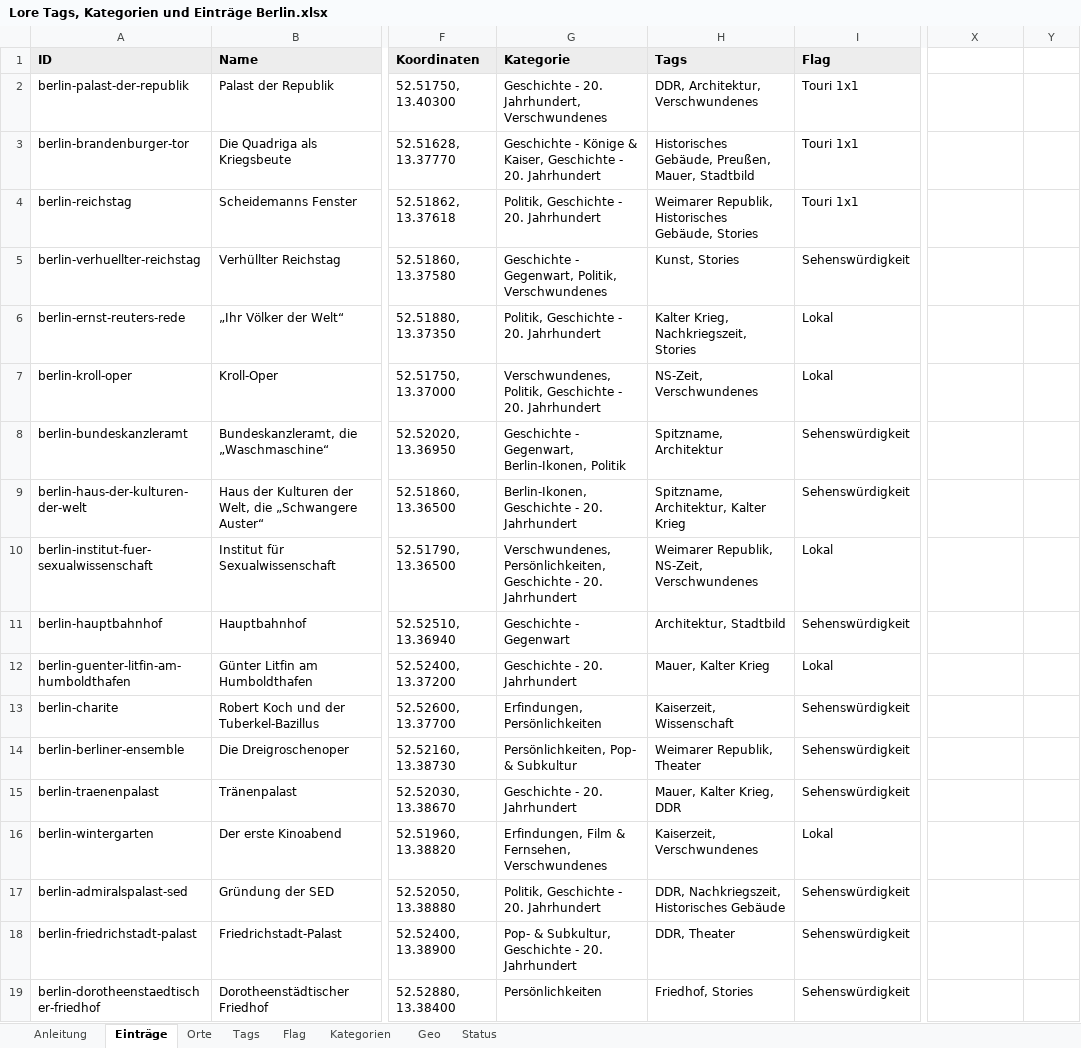
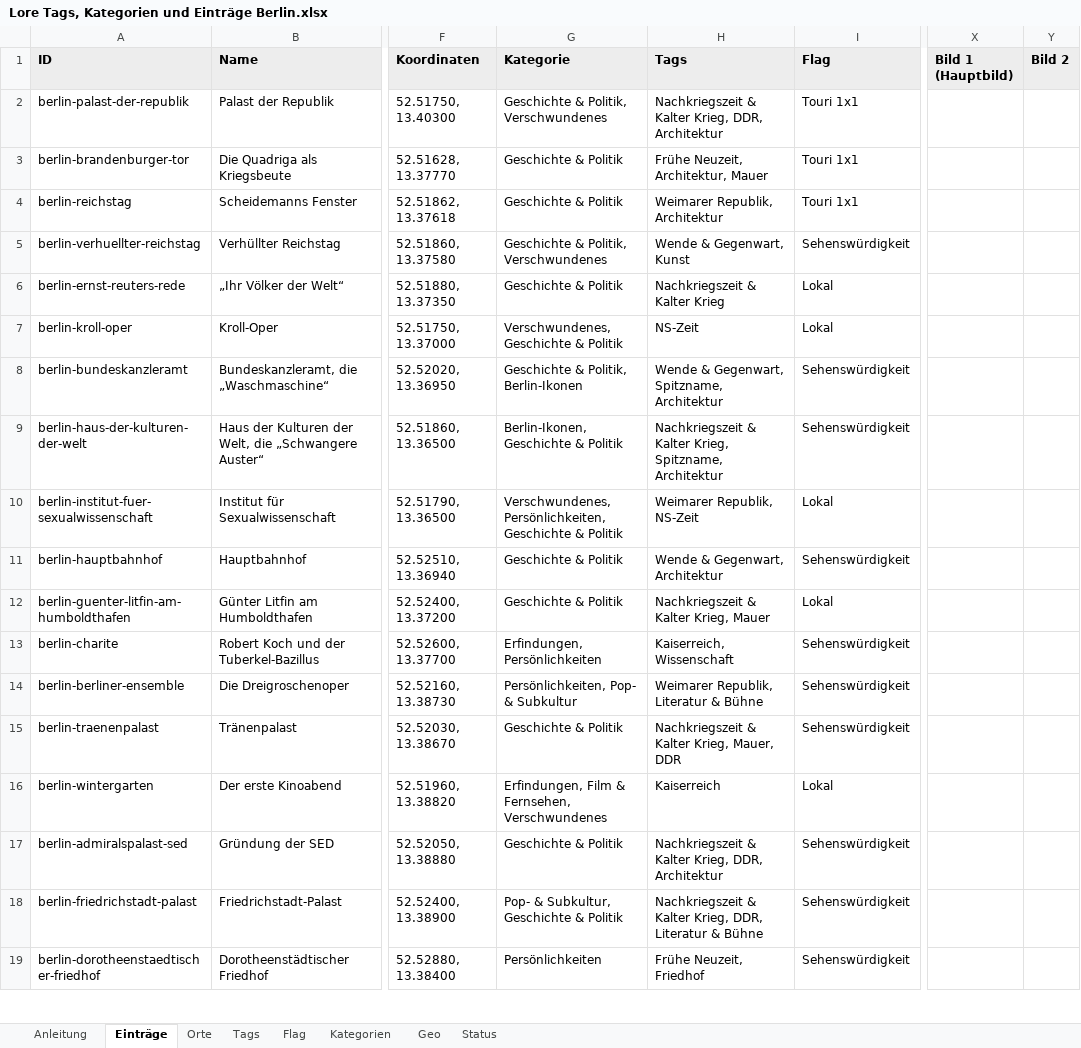
Before and after one commit to berchtenbacher/09-Lore, an Excel workbook: Lore Tags, Kategorien und Einträge Berlin.xlsx, sheet Einträge, drawn as a sheet; only a part is shown, gaps mark what is left out; values as stored, in another font and other column widths than the file's, no borders; charts and pictures not drawn; the diff covers the shown part only; the diff names each change by its address in the sheet, - before the commit and + after, or states it on an @@ line.

```diff
--- a/Lore Tags, Kategorien und Einträge Berlin.xlsx (sheet Einträge)
+++ b/Lore Tags, Kategorien und Einträge Berlin.xlsx (sheet Einträge)
-X1: (empty)
+X1: Bild 1 (Hauptbild)
-X1:Y1 fill: none
+X1:Y1 fill: #EDEDED
-Y1: (empty)
+Y1: Bild 2
-G2 (Kategorie): Geschichte - 20. Jahrhundert, Verschwundenes
+G2 (Kategorie): Geschichte & Politik, Verschwundenes
-H2 (Tags): DDR, Architektur, Verschwundenes
+H2 (Tags): Nachkriegszeit & Kalter Krieg, DDR, Architektur
-G3 (Kategorie): Geschichte - Könige & Kaiser, Geschichte - 20. Jahrhundert
+G3 (Kategorie): Geschichte & Politik
-H3 (Tags): Historisches Gebäude, Preußen, Mauer, Stadtbild
+H3 (Tags): Frühe Neuzeit, Architektur, Mauer
-G4 (Kategorie): Politik, Geschichte - 20. Jahrhundert
+G4 (Kategorie): Geschichte & Politik
-H4 (Tags): Weimarer Republik, Historisches Gebäude, Stories
+H4 (Tags): Weimarer Republik, Architektur
-G5 (Kategorie): Geschichte - Gegenwart, Politik, Verschwundenes
+G5 (Kategorie): Geschichte & Politik, Verschwundenes
-H5 (Tags): Kunst, Stories
+H5 (Tags): Wende & Gegenwart, Kunst
-G6 (Kategorie): Politik, Geschichte - 20. Jahrhundert
+G6 (Kategorie): Geschichte & Politik
-H6 (Tags): Kalter Krieg, Nachkriegszeit, Stories
+H6 (Tags): Nachkriegszeit & Kalter Krieg
-G7 (Kategorie): Verschwundenes, Politik, Geschichte - 20. Jahrhundert
+G7 (Kategorie): Verschwundenes, Geschichte & Politik
-H7 (Tags): NS-Zeit, Verschwundenes
+H7 (Tags): NS-Zeit
-G8 (Kategorie): Geschichte - Gegenwart, Berlin-Ikonen, Politik
+G8 (Kategorie): Geschichte & Politik, Berlin-Ikonen
-H8 (Tags): Spitzname, Architektur
+H8 (Tags): Wende & Gegenwart, Spitzname, Architektur
-G9 (Kategorie): Berlin-Ikonen, Geschichte - 20. Jahrhundert
+G9 (Kategorie): Berlin-Ikonen, Geschichte & Politik
-H9 (Tags): Spitzname, Architektur, Kalter Krieg
+H9 (Tags): Nachkriegszeit & Kalter Krieg, Spitzname, Architektur
-G10 (Kategorie): …Persönlichkeiten, Geschichte - 20. Jahrhundert
+G10 (Kategorie): …Persönlichkeiten, Geschichte & Politik
-H10 (Tags): Weimarer Republik, NS-Zeit, Verschwundenes
+H10 (Tags): Weimarer Republik, NS-Zeit
-G11 (Kategorie): Geschichte - Gegenwart
+G11 (Kategorie): Geschichte & Politik
-H11 (Tags): Architektur, Stadtbild
+H11 (Tags): Wende & Gegenwart, Architektur
-G12 (Kategorie): Geschichte - 20. Jahrhundert
+G12 (Kategorie): Geschichte & Politik
-H12 (Tags): Mauer, Kalter Krieg
+H12 (Tags): Nachkriegszeit & Kalter Krieg, Mauer
-H13 (Tags): Kaiserzeit, Wissenschaft
+H13 (Tags): Kaiserreich, Wissenschaft
-H14 (Tags): Weimarer Republik, Theater
+H14 (Tags): Weimarer Republik, Literatur & Bühne
-G15 (Kategorie): Geschichte - 20. Jahrhundert
+G15 (Kategorie): Geschichte & Politik
-H15 (Tags): Mauer, Kalter Krieg, DDR
+H15 (Tags): Nachkriegszeit & Kalter Krieg, Mauer, DDR
-H16 (Tags): Kaiserzeit, Verschwundenes
+H16 (Tags): Kaiserreich
-G17 (Kategorie): Politik, Geschichte - 20. Jahrhundert
+G17 (Kategorie): Geschichte & Politik
-H17 (Tags): DDR, Nachkriegszeit, Historisches Gebäude
+H17 (Tags): Nachkriegszeit & Kalter Krieg, DDR, Architektur
-G18 (Kategorie): Pop- & Subkultur, Geschichte - 20. Jahrhundert
+G18 (Kategorie): Pop- & Subkultur, Geschichte & Politik
-H18 (Tags): DDR, Theater
+H18 (Tags): Nachkriegszeit & Kalter Krieg, DDR, Literatur & Bühne
-H19 (Tags): Friedhof, Stories
+H19 (Tags): Frühe Neuzeit, Friedhof
```
Also changed, not shown: 880 edited cells elsewhere in this sheet, sheet Tags, sheet Kategorien, sheet Anleitung, formulas that keep their value, charts or pictures, Lore Tags, Kategorien und Einträge Frankfurt.xlsx, 39 other files.
